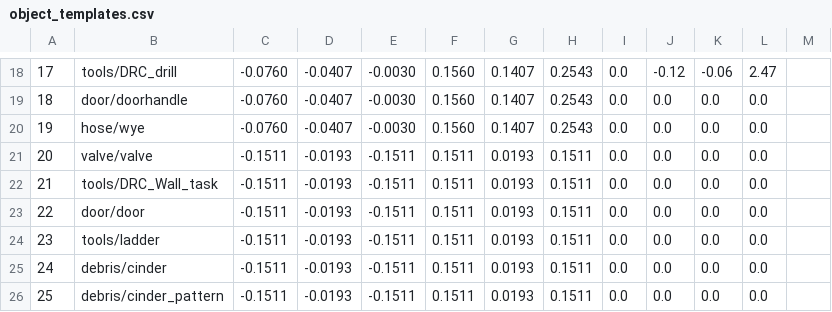
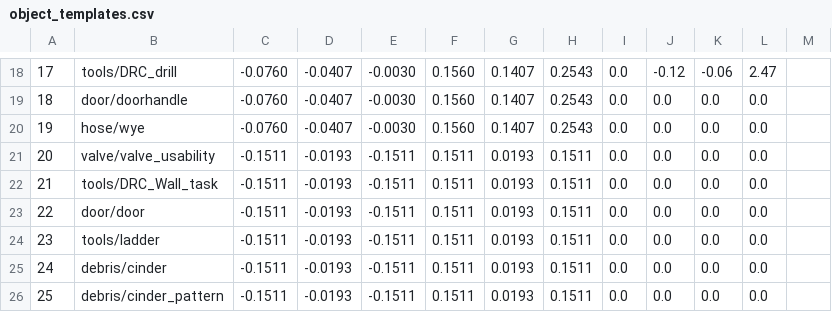
Before and after one commit to team-vigir/vigir_templates, a CSV file: vigir_template_library/object_templates/object_templates.csv, drawn as a sheet; only a part is shown, gaps mark what is left out.

Commit message:
Added new valve template to test affordances

```diff
--- a/vigir_template_library/object_templates/object_templates.csv
+++ b/vigir_template_library/object_templates/object_templates.csv
@@ -20,3 +20,3 @@
 19, hose/wye,                         -0.0760,  -0.0407,  -0.0030,  0.1560,  0.1407,   0.2543,  0.0,  0.0,    0.0,    0.0
-20, valve/valve,                      -0.1511,  -0.0193,  -0.1511,  0.1511,  0.0193,   0.1511,  0.0,  0.0,    0.0,    0.0
+20, valve/valve_usability,            -0.1511,  -0.0193,  -0.1511,  0.1511,  0.0193,   0.1511,  0.0,  0.0,    0.0,    0.0
 21, tools/DRC_Wall_task,              -0.1511,  -0.0193,  -0.1511,  0.1511,  0.0193,   0.1511,  0.0,  0.0,    0.0,    0.0
```
Also changed, not shown: 5 other files.
